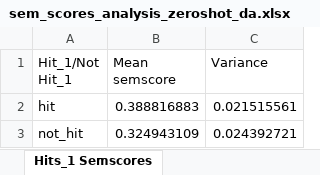
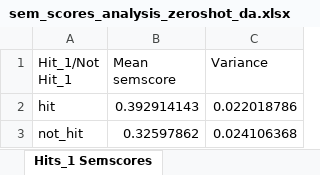
Before and after one commit to SW6-Low-Resource-Language/extended-mintaka, an Excel workbook: outputs/sem_score_sheets/sem_scores_analysis_zeroshot_da.xlsx, sheet Hits_1 Semscores, drawn as a sheet; values as stored, in another font and other column widths than the file's, no borders; the diff names each change by its address in the sheet, - before the commit and + after, or states it on an @@ line.

```diff
--- a/outputs/sem_score_sheets/sem_scores_analysis_zeroshot_da.xlsx (sheet Hits_1 Semscores)
+++ b/outputs/sem_score_sheets/sem_scores_analysis_zeroshot_da.xlsx (sheet Hits_1 Semscores)
-B2 (Mean semscore): 0.388816883
+B2 (Mean semscore): 0.392914143
-C2 (Variance): 0.021515561
+C2 (Variance): 0.022018786
-B3 (Mean semscore): 0.324943109
+B3 (Mean semscore): 0.32597862
-C3 (Variance): 0.024392721
+C3 (Variance): 0.024106368
```
Also changed, not shown: sheet SemScores Analysis, sheet Best Performers, sheet Worst Performers, 24 other files.
